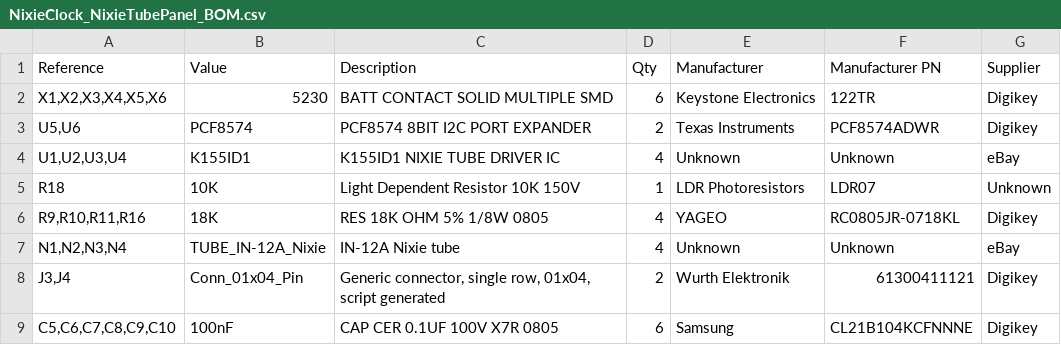
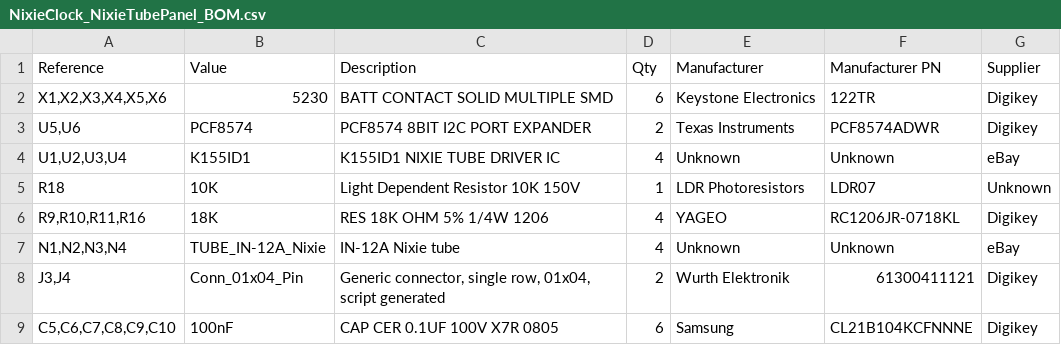
Before and after one commit to Terminal-Curiosity/NixieClock, a CSV file: PCB/NixieClock/NixieClock_NixieTubePanel/NixieClock_NixieTubePanel_BOM.csv, drawn as a sheet.

```diff
--- a/PCB/NixieClock/NixieClock_NixieTubePanel/NixieClock_NixieTubePanel_BOM.csv
+++ b/PCB/NixieClock/NixieClock_NixieTubePanel/NixieClock_NixieTubePanel_BOM.csv
@@ -5,3 +5,3 @@
 "R18","10K","Light Dependent Resistor 10K 150V","1","LDR Photoresistors","LDR07","Unknown"
-"R9,R10,R11,R16","18K","RES 18K OHM 5% 1/8W 0805","4","YAGEO","RC0805JR-0718KL","Digikey"
+"R9,R10,R11,R16","18K","RES 18K OHM 5% 1/4W 1206","4","YAGEO","RC1206JR-0718KL","Digikey"
 "N1,N2,N3,N4","TUBE_IN-12A_Nixie","IN-12A Nixie tube","4","Unknown","Unknown","eBay"
```
Also changed, not shown: 1 other file.
